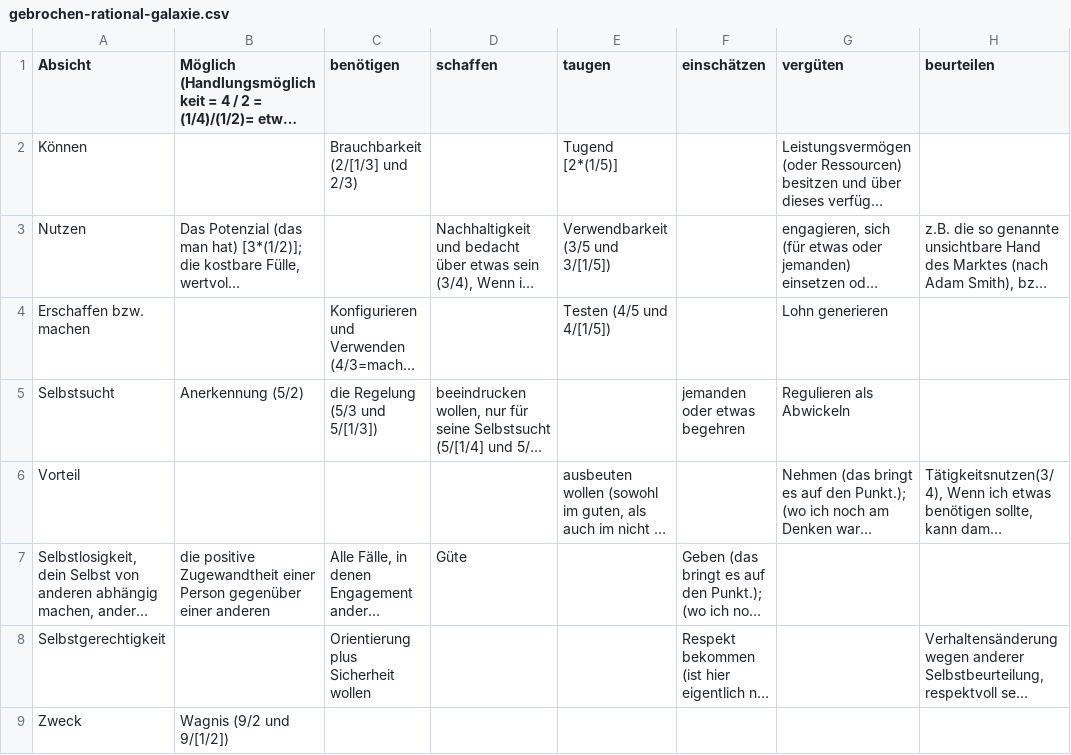
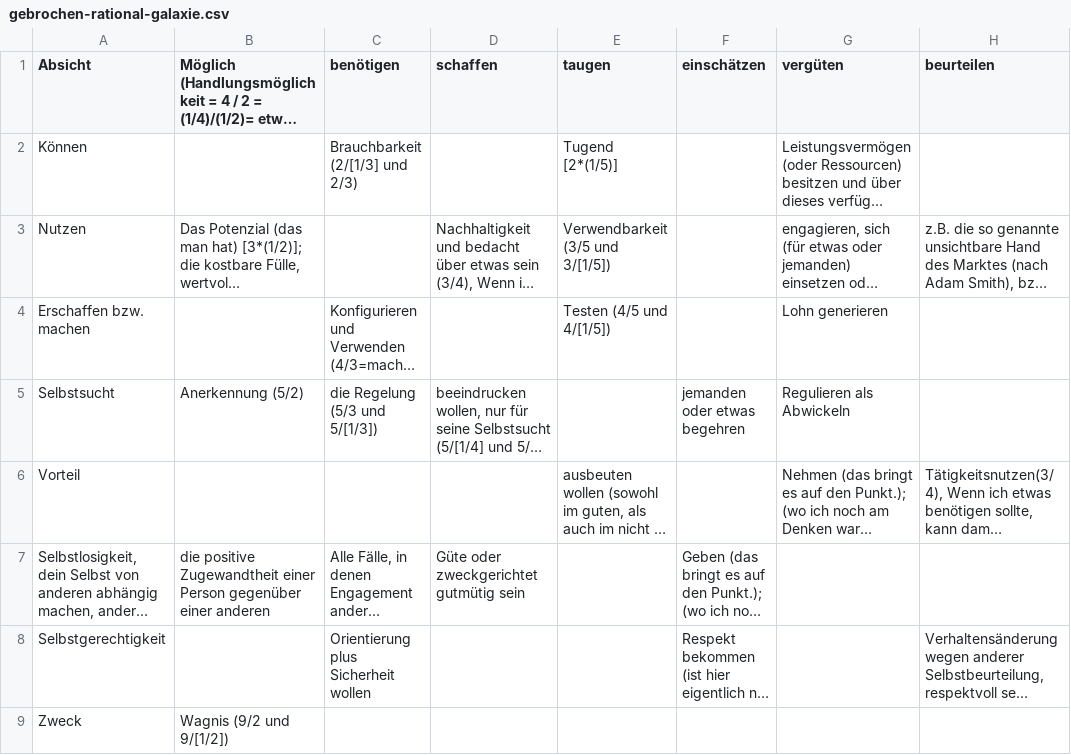
Before and after one commit to githubuser2000/reta-23-07-20, a CSV file: gebrochen-rational-galaxie.csv, drawn as a sheet; only a part is shown; long unchanged cells end in …; the diff names each change by its address in the sheet, - before the commit and + after, or states it on an @@ line.

Commit message:
7/4 Galaxie

```diff
--- a/gebrochen-rational-galaxie.csv
+++ b/gebrochen-rational-galaxie.csv
-D7 (schaffen): Güte
+D7 (schaffen): Güte oder zweckgerichtet gutmütig sein
```
